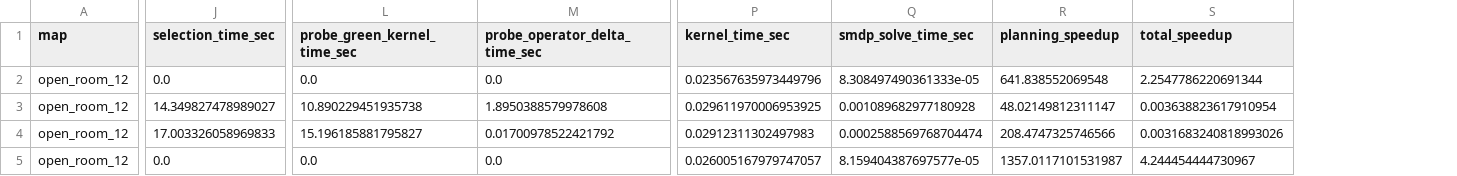
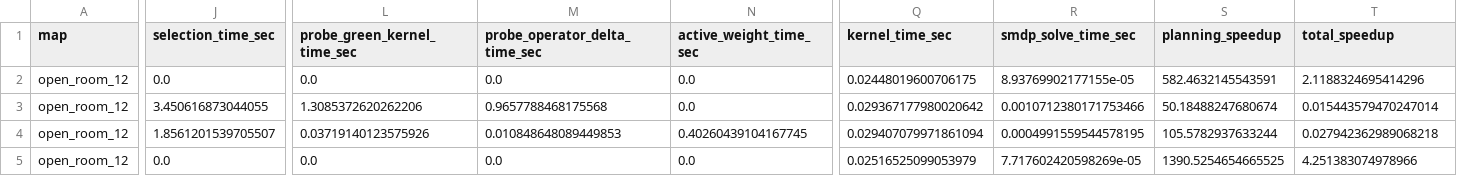
Before and after one commit to erzhu419/Laplace-semi-MDP, a CSV file: experiments/output/submission_main_table/group_constrained_adaptive_table.csv, drawn as a sheet; only a part is shown, gaps mark what is left out; addresses are those after the commit; the diff covers the shown part only; the diff names each change by its address in the sheet, - before the commit and + after, or states it on an @@ line.

```diff
--- a/experiments/output/submission_main_table/group_constrained_adaptive_table.csv
+++ b/experiments/output/submission_main_table/group_constrained_adaptive_table.csv
+column N (active_weight_time_sec), rows 2-5: 0.0 | 0.0 | 0.40260439104167745 | 0.0
-Q2 (kernel_time_sec): 0.023567635973449796
+Q2 (kernel_time_sec): 0.02448019600706175
-R2 (smdp_solve_time_sec): 8.308497490361333e-05
+R2 (smdp_solve_time_sec): 8.93769902177155e-05
-S2 (planning_speedup): 641.838552069548
+S2 (planning_speedup): 582.4632145543591
-T2 (total_speedup): 2.2547786220691344
+T2 (total_speedup): 2.1188324695414296
-J3 (selection_time_sec): 14.349827478989027
+J3 (selection_time_sec): 3.450616873044055
-L3 (probe_green_kernel_time_sec): 10.890229451935738
+L3 (probe_green_kernel_time_sec): 1.3085372620262206
-M3 (probe_operator_delta_time_sec): 1.8950388579978608
+M3 (probe_operator_delta_time_sec): 0.9657788468175568
-Q3 (kernel_time_sec): 0.029611970006953925
+Q3 (kernel_time_sec): 0.029367177980020642
-R3 (smdp_solve_time_sec): 0.001089682977180928
+R3 (smdp_solve_time_sec): 0.0010712380171753466
-S3 (planning_speedup): 48.02149812311147
+S3 (planning_speedup): 50.18488247680674
-T3 (total_speedup): 0.003638823617910954
+T3 (total_speedup): 0.015443579470247014
-J4 (selection_time_sec): 17.003326058969833
+J4 (selection_time_sec): 1.8561201539705507
-L4 (probe_green_kernel_time_sec): 15.196185881795827
+L4 (probe_green_kernel_time_sec): 0.03719140123575926
-M4 (probe_operator_delta_time_sec): 0.01700978522421792
+M4 (probe_operator_delta_time_sec): 0.010848648089449853
-Q4 (kernel_time_sec): 0.02912311302497983
+Q4 (kernel_time_sec): 0.029407079971861094
-R4 (smdp_solve_time_sec): 0.0002588569768704474
+R4 (smdp_solve_time_sec): 0.0004991559544578195
-S4 (planning_speedup): 208.4747325746566
+S4 (planning_speedup): 105.5782937633244
-T4 (total_speedup): 0.0031683240818993026
+T4 (total_speedup): 0.027942362989068218
-Q5 (kernel_time_sec): 0.026005167979747057
+Q5 (kernel_time_sec): 0.02516525099053979
-R5 (smdp_solve_time_sec): 8.159404387697577e-05
+R5 (smdp_solve_time_sec): 7.717602420598269e-05
-S5 (planning_speedup): 1357.0117101531987
+S5 (planning_speedup): 1390.5254654665525
-T5 (total_speedup): 4.244454444730967
+T5 (total_speedup): 4.251383074978966
```
Also changed, not shown: 110 edited cells elsewhere in this file, experiments/output/group_constrained_adaptive_large/group_constrained_adaptive_large.csv, 41 other files.
